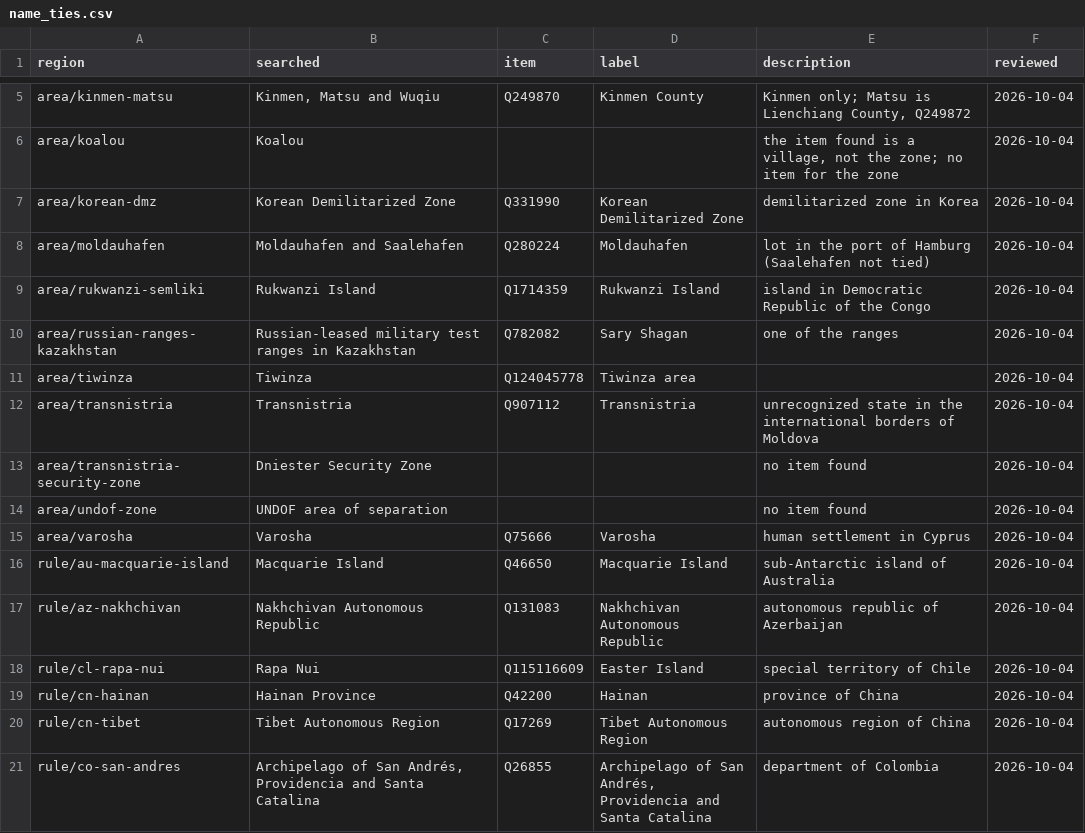
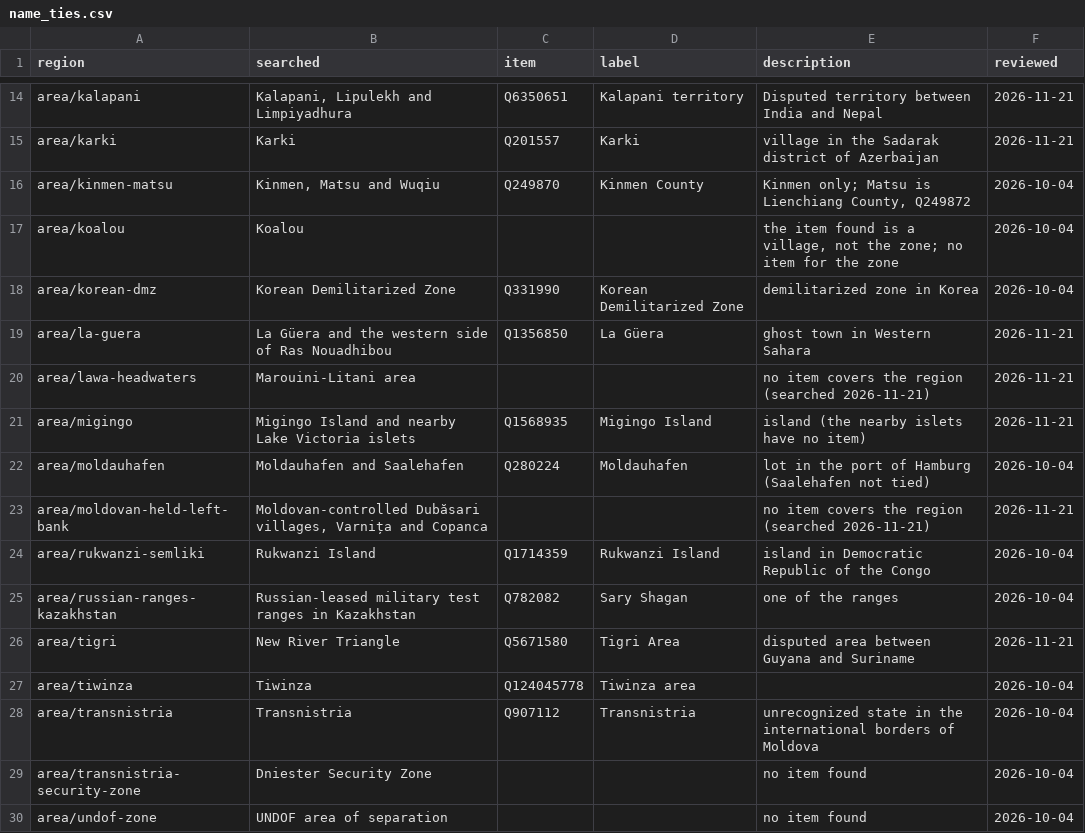
Before and after one commit to uncovering-world/travel-regions-extraction, a CSV file: experiments/outline-sources/inputs/name_ties.csv, drawn as a sheet; only a part is shown, gaps mark what is left out; the shorter side is filled out with more unchanged rows; the diff covers the shown part only; the diff names each change by its address in the sheet, - before the commit and + after, or states it on an @@ line.

```diff
--- a/experiments/outline-sources/inputs/name_ties.csv
+++ b/experiments/outline-sources/inputs/name_ties.csv
+row 14: area/kalapani | Kalapani, Lipulekh and Limpiyadhura | Q6350651 | Kalapani territory | Disputed territory between India and Nepal | 2026-11-21
+row 15: area/karki | Karki | Q201557 | Karki | village in the Sadarak district of Azerbaijan | 2026-11-21
+row 19: area/la-guera | La Güera and the western side of Ras Nouadhibou | Q1356850 | La Güera | ghost town in Western Sahara | 2026-11-21
+row 20: area/lawa-headwaters | Marouini-Litani area |  |  | no item covers the region (searched 2026-11-21) | 2026-11-21
+row 21: area/migingo | Migingo Island and nearby Lake Victoria islets | Q1568935 | Migingo Island | island (the nearby islets have no item) | 2026-11-21
+row 23: area/moldovan-held-left-bank | Moldovan-controlled Dubăsari villages, Varnița and Copanca |  |  | no item covers the region (searched 2026-11-21) | 2026-11-21
+row 26: area/tigri | New River Triangle | Q5671580 | Tigri Area | disputed area between Guyana and Suriname | 2026-11-21
```
Also changed, not shown: 9 added rows elsewhere in this file, experiments/outline-sources/outputs/regions.csv, experiments/release-draft/release/regions.csv, 6 other files.
